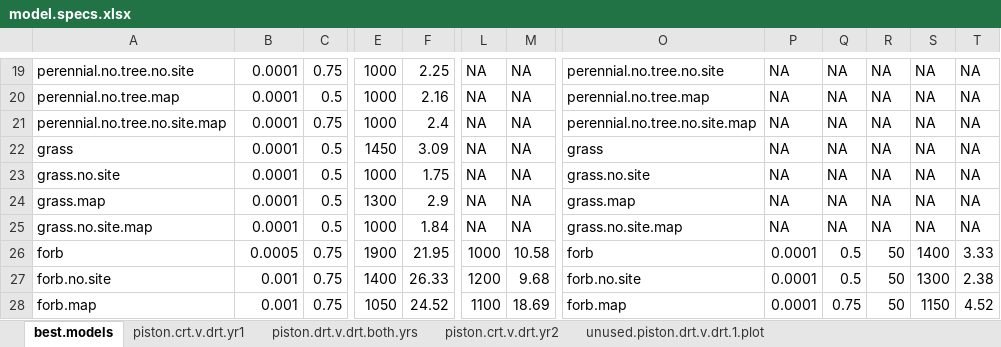
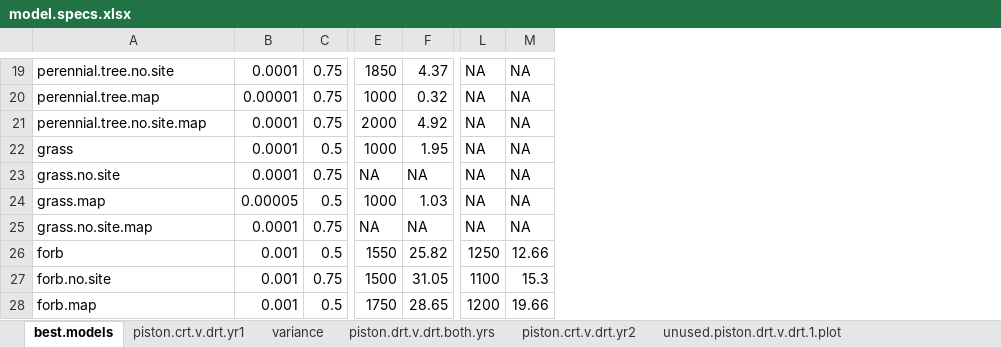
Before and after one commit to sjworthy/Drought.Traits, an Excel workbook: model.specs.xlsx, sheet best.models, drawn as a sheet; only a part is shown, gaps mark what is left out; values as stored, in another font and other column widths than the file's, no cell formats; removed rows and columns are numbered as before the commit, all else as after; the diff covers the shown part only; the diff names each change by its address in the sheet, - before the commit and + after, or states it on an @@ line.

```diff
--- a/model.specs.xlsx (sheet best.models)
+++ b/model.specs.xlsx (sheet best.models)
+sheet tab: variance
-column F, rows 19-28: 2.25 | 2.16 | 2.4 | 3.09 | 1.75 | 2.9 | 1.84 | 21.95 | 26.33 | 24.52
+column F, rows 19-28: 4.37 | 0.32 | 4.92 | 1.95 | NA | 1.03 | NA | 25.82 | 31.05 | 28.65
-column O, rows 19-28: perennial.no.tree.no.site | perennial.no.tree.map | perennial.no.tree.no.site.map | grass | grass.no.site | grass.map | grass.no.site.map | forb | forb.no.site | forb.map
-column P, rows 19-28: NA | NA | NA | NA | NA | NA | NA | 0.0001 | 0.0001 | 0.0001
-column Q, rows 19-28: NA | NA | NA | NA | NA | NA | NA | 0.5 | 0.5 | 0.75
-column R, rows 19-28: NA | NA | NA | NA | NA | NA | NA | 50 | 50 | 50
-column S, rows 19-28: NA | NA | NA | NA | NA | NA | NA | 1400 | 1300 | 1150
-column T, rows 19-28: NA | NA | NA | NA | NA | NA | NA | 3.33 | 2.38 | 4.52
-A19: perennial.no.tree.no.site
+A19: perennial.tree.no.site
-E19: 1000
+E19: 1850
-A20: perennial.no.tree.map
+A20: perennial.tree.map
-B20: 0.0001
+B20: 0.00001
-C20: 0.5
+C20: 0.75
-A21: perennial.no.tree.no.site.map
+A21: perennial.tree.no.site.map
-E21: 1000
+E21: 2000
-E22: 1450
+E22: 1000
-C23: 0.5
+C23: 0.75
-E23: 1000
+E23: NA
-B24: 0.0001
+B24: 0.00005
-E24: 1300
+E24: 1000
-C25: 0.5
+C25: 0.75
-E25: 1000
+E25: NA
-B26: 0.0005
+B26: 0.001
-C26: 0.75
+C26: 0.5
-E26: 1900
+E26: 1550
-L26: 1000
+L26: 1250
-M26: 10.58
+M26: 12.66
-E27: 1400
+E27: 1500
-L27: 1200
+L27: 1100
-M27: 9.68
+M27: 15.3
-C28: 0.75
+C28: 0.5
-E28: 1050
+E28: 1750
-L28: 1100
+L28: 1200
-M28: 18.69
+M28: 19.66
```
Also changed, not shown: 4 added rows and 113 edited cells elsewhere in this sheet, sheet piston.crt.v.drt.yr1, sheet piston.drt.v.drt.both.yrs, sheet piston.crt.v.drt.yr2, cell formats, 46 other files.
